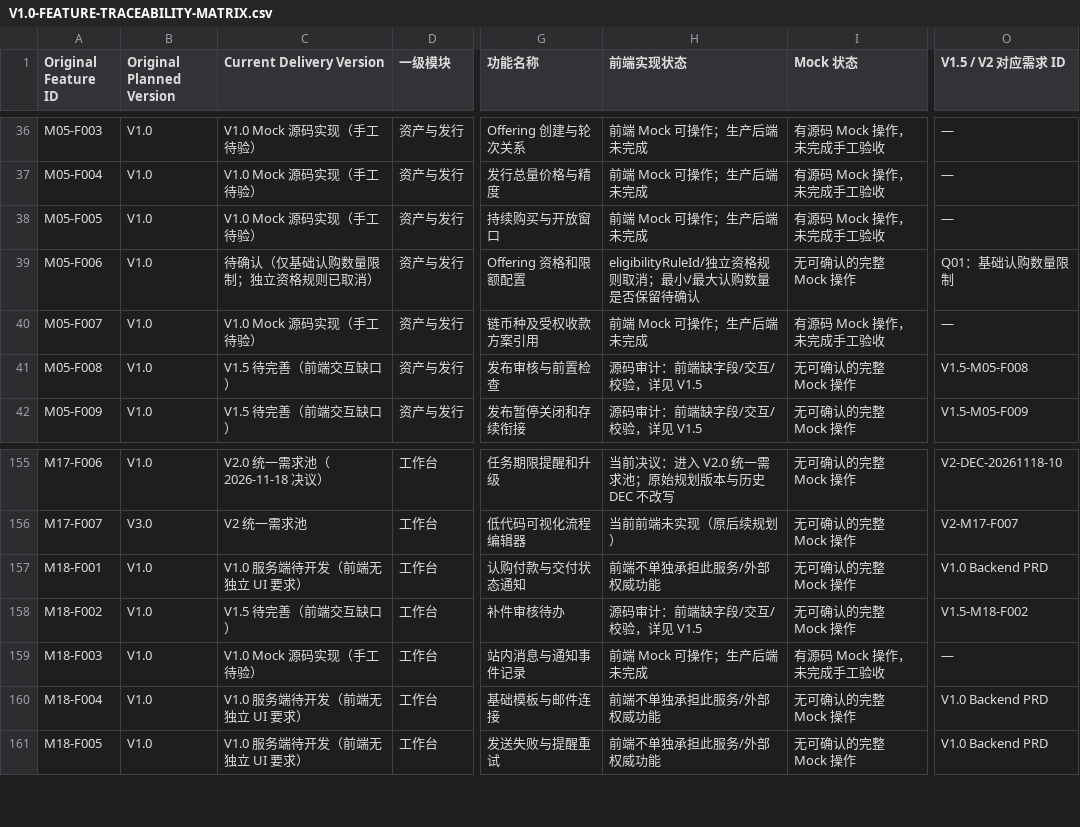
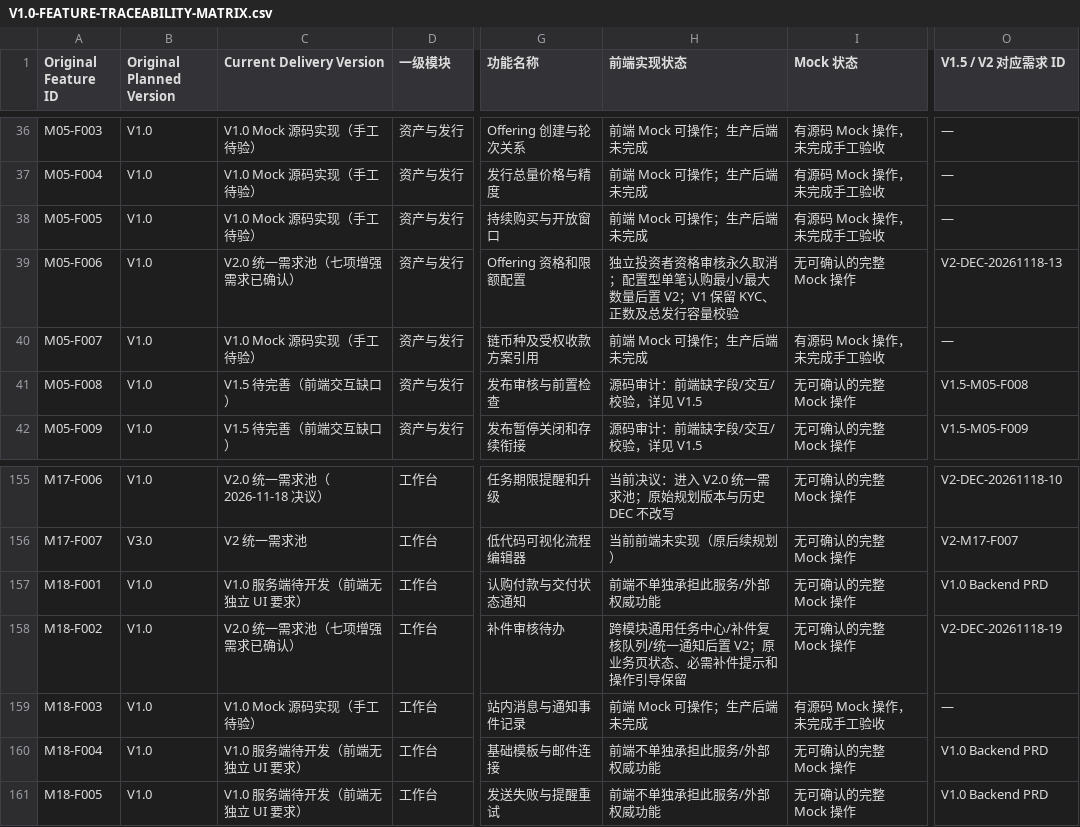
Before and after one commit to mirrorshang/rwa-saas-platform, a CSV file: docs/V1.0/V1.0-FEATURE-TRACEABILITY-MATRIX.csv, drawn as a sheet; only a part is shown, gaps mark what is left out; the diff covers the shown part only; the diff names each change by its address in the sheet, - before the commit and + after, or states it on an @@ line.

```diff
--- a/docs/V1.0/V1.0-FEATURE-TRACEABILITY-MATRIX.csv
+++ b/docs/V1.0/V1.0-FEATURE-TRACEABILITY-MATRIX.csv
-C39 (Current Delivery Version): 待确认（仅基础认购数量限制；独立资格规则已取消）
+C39 (Current Delivery Version): V2.0 统一需求池（七项增强需求已确认）
-H39 (前端实现状态): eligibilityRuleId/独立资格规则取消；最小/最大认购数量是否保留待确认
+H39 (前端实现状态): 独立投资者资格审核永久取消；配置型单笔认购最小/最大数量后置 V2；V1 保留 KYC、正数及总发行容量校验
-O39 (V1.5 / V2 对应需求 ID): Q01：基础认购数量限制
+O39 (V1.5 / V2 对应需求 ID): V2-DEC-20261118-13
-C158 (Current Delivery Version): V1.5 待完善（前端交互缺口）
+C158 (Current Delivery Version): V2.0 统一需求池（七项增强需求已确认）
-H158 (前端实现状态): 源码审计：前端缺字段/交互/校验，详见 V1.5
+H158 (前端实现状态): 跨模块通用任务中心/补件复核队列/统一通知后置 V2；原业务页状态、必需补件提示和操作引导保留
-O158 (V1.5 / V2 对应需求 ID): V1.5-M18-F002
+O158 (V1.5 / V2 对应需求 ID): V2-DEC-20261118-19
```
Also changed, not shown: 36 edited cells elsewhere in this file.
